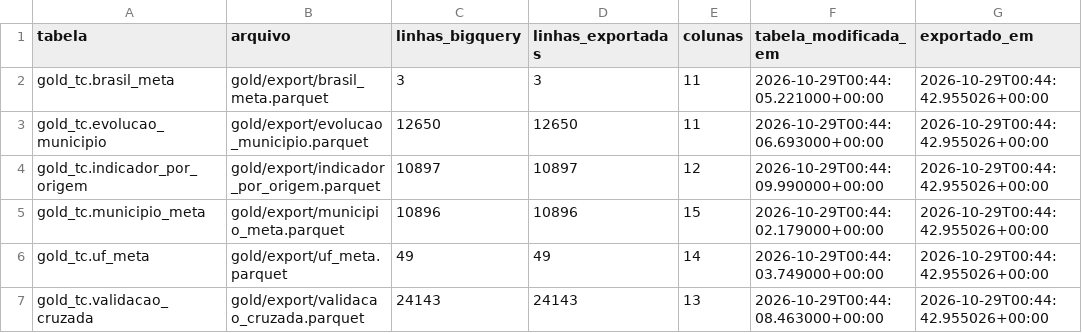
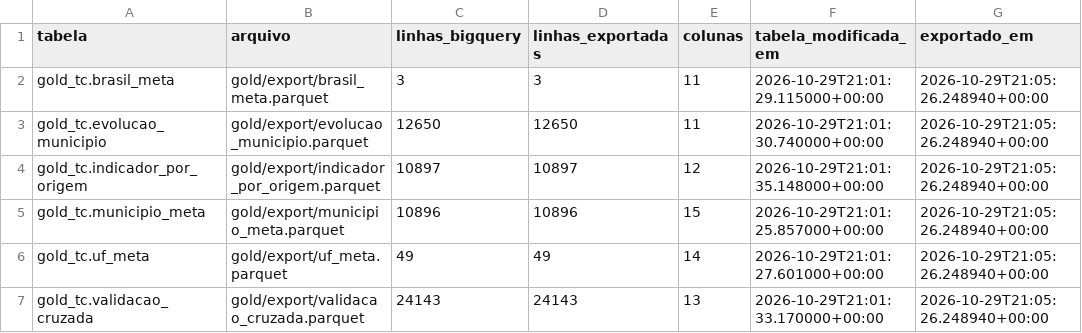
Before and after one commit to lu-feijao/tech-challenge-alfabetizacao, a CSV file: gold/export/manifesto.csv, drawn as a sheet.

Commit message:
Streaming executado com os scripts do repositório a partir de um clone limpo; evidências e Gold atualizadas

```diff
--- a/gold/export/manifesto.csv
+++ b/gold/export/manifesto.csv
@@ -1,7 +1,7 @@
 tabela,arquivo,linhas_bigquery,linhas_exportadas,colunas,tabela_modificada_em,exportado_em
-gold_tc.brasil_meta,gold/export/brasil_meta.parquet,3,3,11,2026-10-29T00:44:05.221000+00:00,2026-10-29T00:44:42.955026+00:00
-gold_tc.evolucao_municipio,gold/export/evolucao_municipio.parquet,12650,12650,11,2026-10-29T00:44:06.693000+00:00,2026-10-29T00:44:42.955026+00:00
-gold_tc.indicador_por_origem,gold/export/indicador_por_origem.parquet,10897,10897,12,2026-10-29T00:44:09.990000+00:00,2026-10-29T00:44:42.955026+00:00
-gold_tc.municipio_meta,gold/export/municipio_meta.parquet,10896,10896,15,2026-10-29T00:44:02.179000+00:00,2026-10-29T00:44:42.955026+00:00
-gold_tc.uf_meta,gold/export/uf_meta.parquet,49,49,14,2026-10-29T00:44:03.749000+00:00,2026-10-29T00:44:42.955026+00:00
-gold_tc.validacao_cruzada,gold/export/validacao_cruzada.parquet,24143,24143,13,2026-10-29T00:44:08.463000+00:00,2026-10-29T00:44:42.955026+00:00
+gold_tc.brasil_meta,gold/export/brasil_meta.parquet,3,3,11,2026-10-29T21:01:29.115000+00:00,2026-10-29T21:05:26.248940+00:00
+gold_tc.evolucao_municipio,gold/export/evolucao_municipio.parquet,12650,12650,11,2026-10-29T21:01:30.740000+00:00,2026-10-29T21:05:26.248940+00:00
+gold_tc.indicador_por_origem,gold/export/indicador_por_origem.parquet,10897,10897,12,2026-10-29T21:01:35.148000+00:00,2026-10-29T21:05:26.248940+00:00
+gold_tc.municipio_meta,gold/export/municipio_meta.parquet,10896,10896,15,2026-10-29T21:01:25.857000+00:00,2026-10-29T21:05:26.248940+00:00
+gold_tc.uf_meta,gold/export/uf_meta.parquet,49,49,14,2026-10-29T21:01:27.601000+00:00,2026-10-29T21:05:26.248940+00:00
+gold_tc.validacao_cruzada,gold/export/validacao_cruzada.parquet,24143,24143,13,2026-10-29T21:01:33.170000+00:00,2026-10-29T21:05:26.248940+00:00
```
Also changed, not shown: 13 other files.
